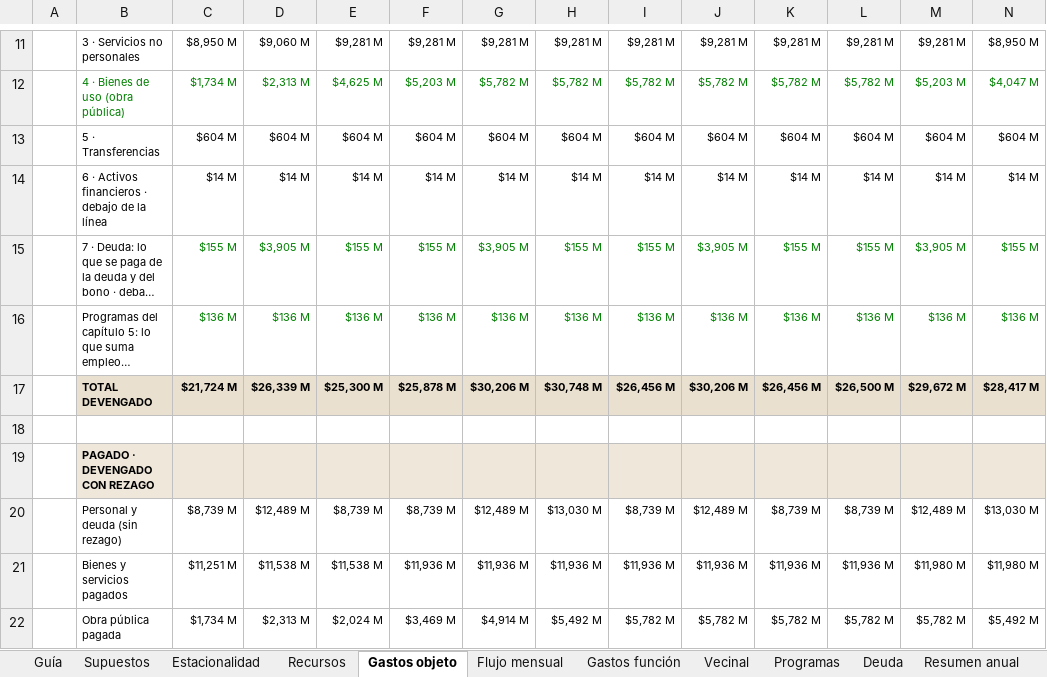
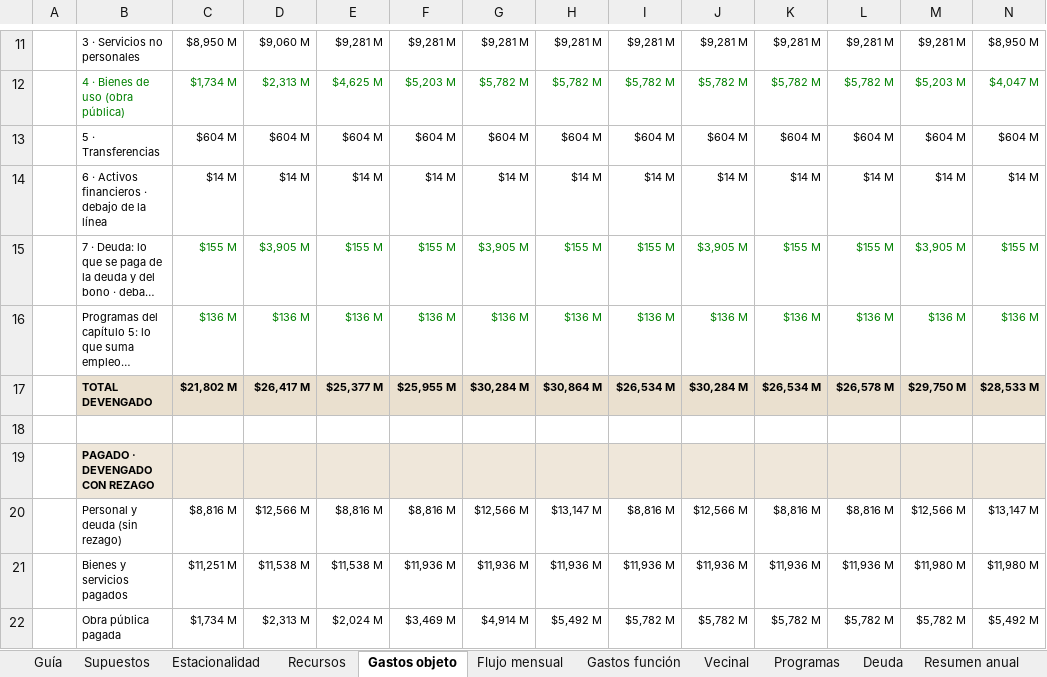
Before and after one commit to captainnicholasmoffat/casares-sanisidro-2027, an Excel workbook: salida/MODELO_FISCAL_SAN_ISIDRO_2028_2035.xlsx, sheet Gastos objeto, drawn as a sheet; only a part is shown, gaps mark what is left out; long unchanged cells end in …; values as stored, in another font and other column widths than the file's, no borders; the diff covers the shown part only; the diff names each change by its address in the sheet, - before the commit and + after, or states it on an @@ line.

```diff
--- a/salida/MODELO_FISCAL_SAN_ISIDRO_2028_2035.xlsx (sheet Gastos objeto)
+++ b/salida/MODELO_FISCAL_SAN_ISIDRO_2028_2035.xlsx (sheet Gastos objeto)
-C17: $21,724 M
+C17: $21,802 M
-D17: $26,339 M
+D17: $26,417 M
-E17: $25,300 M
+E17: $25,377 M
-F17: $25,878 M
+F17: $25,955 M
-G17: $30,206 M
+G17: $30,284 M
-H17: $30,748 M
+H17: $30,864 M
-I17: $26,456 M
+I17: $26,534 M
-J17: $30,206 M
+J17: $30,284 M
-K17: $26,456 M
+K17: $26,534 M
-L17: $26,500 M
+L17: $26,578 M
-M17: $29,672 M
+M17: $29,750 M
-N17: $28,417 M
+N17: $28,533 M
-C20: $8,739 M
+C20: $8,816 M
-D20: $12,489 M
+D20: $12,566 M
-E20: $8,739 M
+E20: $8,816 M
-F20: $8,739 M
+F20: $8,816 M
-G20: $12,489 M
+G20: $12,566 M
-H20: $13,030 M
+H20: $13,147 M
-I20: $8,739 M
+I20: $8,816 M
-J20: $12,489 M
+J20: $12,566 M
-K20: $8,739 M
+K20: $8,816 M
-L20: $8,739 M
+L20: $8,816 M
-M20: $12,489 M
+M20: $12,566 M
-N20: $13,030 M
+N20: $13,147 M
```
Also changed, not shown: 468 edited cells elsewhere in this sheet, sheet Flujo mensual, sheet Gastos función, sheet Resumen anual, sheet Escenarios, sheet Supuestos, formulas that keep their value, 22 other files.
